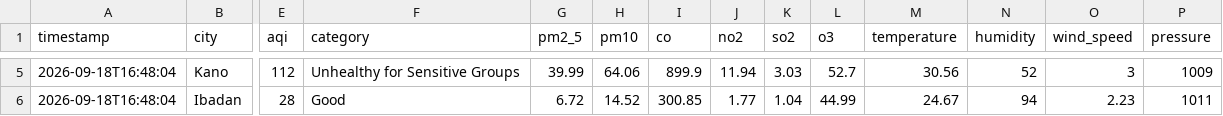
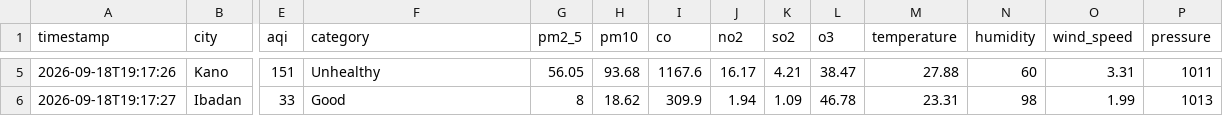
Before and after one commit to extremesam/Air-Quality-Dashboard, a CSV file: data/air_quality.csv, drawn as a sheet; only a part is shown, gaps mark what is left out; the diff covers the shown part only; the diff names each change by its address in the sheet, - before the commit and + after, or states it on an @@ line.

```diff
--- a/data/air_quality.csv
+++ b/data/air_quality.csv
-A5 (timestamp): 2026-09-18T16:48:04
+A5 (timestamp): 2026-09-18T19:17:26
-E5 (aqi): 112
+E5 (aqi): 151
-F5 (category): Unhealthy for Sensitive Groups
+F5 (category): Unhealthy
-G5 (pm2_5): 39.99
+G5 (pm2_5): 56.05
-H5 (pm10): 64.06
+H5 (pm10): 93.68
-I5 (co): 899.9
+I5 (co): 1167.6
-J5 (no2): 11.94
+J5 (no2): 16.17
-K5 (so2): 3.03
+K5 (so2): 4.21
-L5 (o3): 52.7
+L5 (o3): 38.47
-M5 (temperature): 30.56
+M5 (temperature): 27.88
-N5 (humidity): 52
+N5 (humidity): 60
-O5 (wind_speed): 3
+O5 (wind_speed): 3.31
-P5 (pressure): 1009
+P5 (pressure): 1011
-A6 (timestamp): 2026-09-18T16:48:04
+A6 (timestamp): 2026-09-18T19:17:27
-E6 (aqi): 28
+E6 (aqi): 33
-G6 (pm2_5): 6.72
+G6 (pm2_5): 8
-H6 (pm10): 14.52
+H6 (pm10): 18.62
-I6 (co): 300.85
+I6 (co): 309.9
-J6 (no2): 1.77
+J6 (no2): 1.94
-K6 (so2): 1.04
+K6 (so2): 1.09
-L6 (o3): 44.99
+L6 (o3): 46.78
-M6 (temperature): 24.67
+M6 (temperature): 23.31
-N6 (humidity): 94
+N6 (humidity): 98
-O6 (wind_speed): 2.23
+O6 (wind_speed): 1.99
-P6 (pressure): 1011
+P6 (pressure): 1013
```
Also changed, not shown: 58 edited cells elsewhere in this file, data/history.csv, 2 other files.
